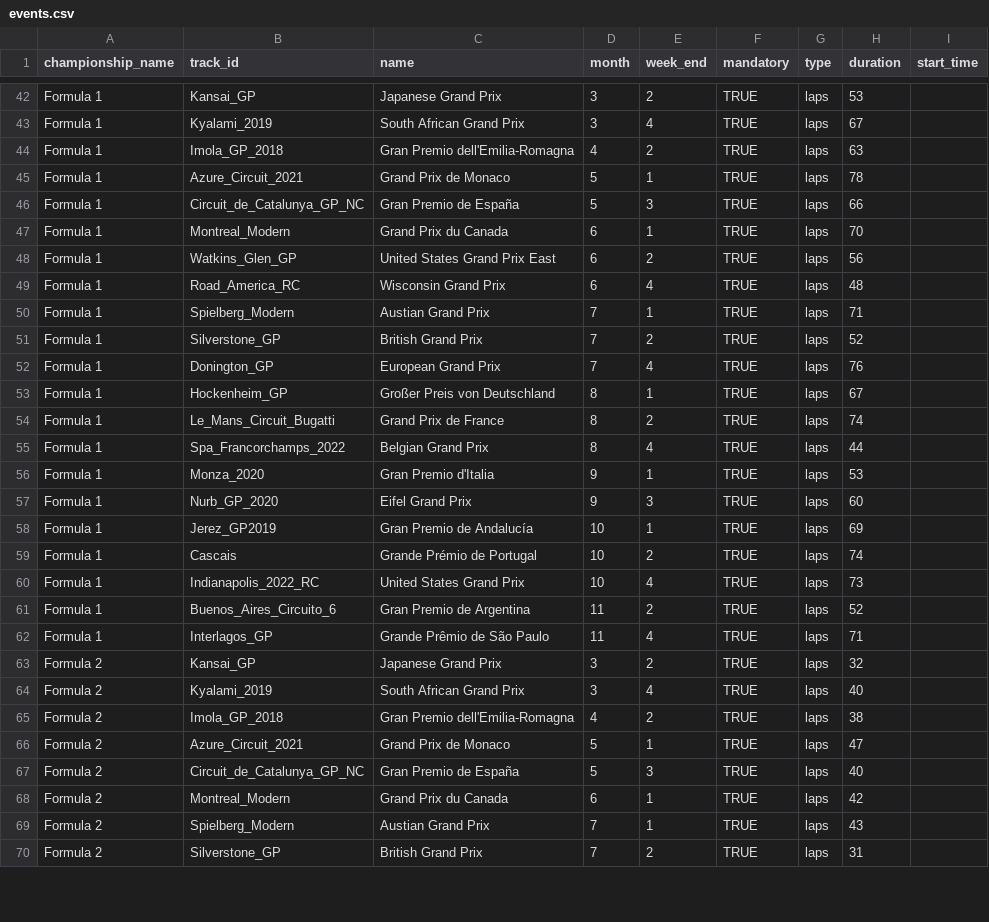
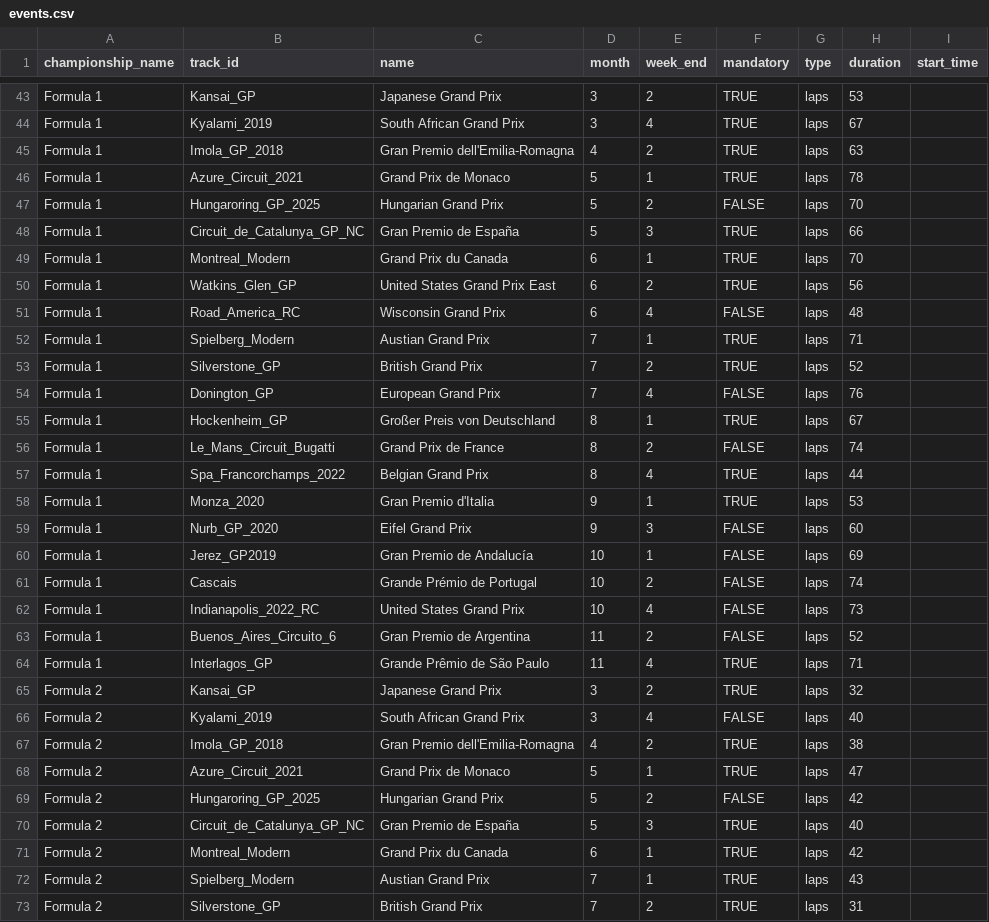
Before and after one commit to vdubuisson/race-pace-championships-management, a CSV file: public/resources/original/events.csv, drawn as a sheet; only a part is shown, gaps mark what is left out; the diff covers the shown part only.

```diff
--- a/public/resources/original/events.csv
+++ b/public/resources/original/events.csv
@@ -45,2 +46,3 @@ Formula 1,Imola_GP_2018,Gran Premio dell'Emilia-Romagna,4,2,TRUE,laps,63,
 Formula 1,Azure_Circuit_2021,Grand Prix de Monaco,5,1,TRUE,laps,78,
+Formula 1,Hungaroring_GP_2025,Hungarian Grand Prix,5,2,FALSE,laps,70,
 Formula 1,Circuit_de_Catalunya_GP_NC,Gran Premio de España,5,3,TRUE,laps,66,
@@ -48,20 +50,21 @@ Formula 1,Montreal_Modern,Grand Prix du Canada,6,1,TRUE,laps,70,
 Formula 1,Watkins_Glen_GP,United States Grand Prix East,6,2,TRUE,laps,56,
-Formula 1,Road_America_RC,Wisconsin Grand Prix,6,4,TRUE,laps,48,
+Formula 1,Road_America_RC,Wisconsin Grand Prix,6,4,FALSE,laps,48,
 Formula 1,Spielberg_Modern,Austian Grand Prix,7,1,TRUE,laps,71,
 Formula 1,Silverstone_GP,British Grand Prix,7,2,TRUE,laps,52,
-Formula 1,Donington_GP,European Grand Prix,7,4,TRUE,laps,76,
+Formula 1,Donington_GP,European Grand Prix,7,4,FALSE,laps,76,
 Formula 1,Hockenheim_GP,Großer Preis von Deutschland,8,1,TRUE,laps,67,
-Formula 1,Le_Mans_Circuit_Bugatti,Grand Prix de France,8,2,TRUE,laps,74,
+Formula 1,Le_Mans_Circuit_Bugatti,Grand Prix de France,8,2,FALSE,laps,74,
 Formula 1,Spa_Francorchamps_2022,Belgian Grand Prix,8,4,TRUE,laps,44,
 Formula 1,Monza_2020,Gran Premio d'Italia,9,1,TRUE,laps,53,
-Formula 1,Nurb_GP_2020,Eifel Grand Prix,9,3,TRUE,laps,60,
-Formula 1,Jerez_GP2019,Gran Premio de Andalucía,10,1,TRUE,laps,69,
-Formula 1,Cascais,Grande Prémio de Portugal,10,2,TRUE,laps,74,
-Formula 1,Indianapolis_2022_RC,United States Grand Prix,10,4,TRUE,laps,73,
-Formula 1,Buenos_Aires_Circuito_6,Gran Premio de Argentina,11,2,TRUE,laps,52,
+Formula 1,Nurb_GP_2020,Eifel Grand Prix,9,3,FALSE,laps,60,
+Formula 1,Jerez_GP2019,Gran Premio de Andalucía,10,1,FALSE,laps,69,
+Formula 1,Cascais,Grande Prémio de Portugal,10,2,FALSE,laps,74,
+Formula 1,Indianapolis_2022_RC,United States Grand Prix,10,4,FALSE,laps,73,
+Formula 1,Buenos_Aires_Circuito_6,Gran Premio de Argentina,11,2,FALSE,laps,52,
 Formula 1,Interlagos_GP,Grande Prêmio de São Paulo,11,4,TRUE,laps,71,
 Formula 2,Kansai_GP,Japanese Grand Prix,3,2,TRUE,laps,32,
-Formula 2,Kyalami_2019,South African Grand Prix,3,4,TRUE,laps,40,
+Formula 2,Kyalami_2019,South African Grand Prix,3,4,FALSE,laps,40,
 Formula 2,Imola_GP_2018,Gran Premio dell'Emilia-Romagna,4,2,TRUE,laps,38,
 Formula 2,Azure_Circuit_2021,Grand Prix de Monaco,5,1,TRUE,laps,47,
+Formula 2,Hungaroring_GP_2025,Hungarian Grand Prix,5,2,FALSE,laps,42,
 Formula 2,Circuit_de_Catalunya_GP_NC,Gran Premio de España,5,3,TRUE,laps,40,
```
Also changed, not shown: 8 added rows and 49 edited cells elsewhere in this file, public/resources/base/classes.csv, public/resources/base/models.csv, 14 other files.
